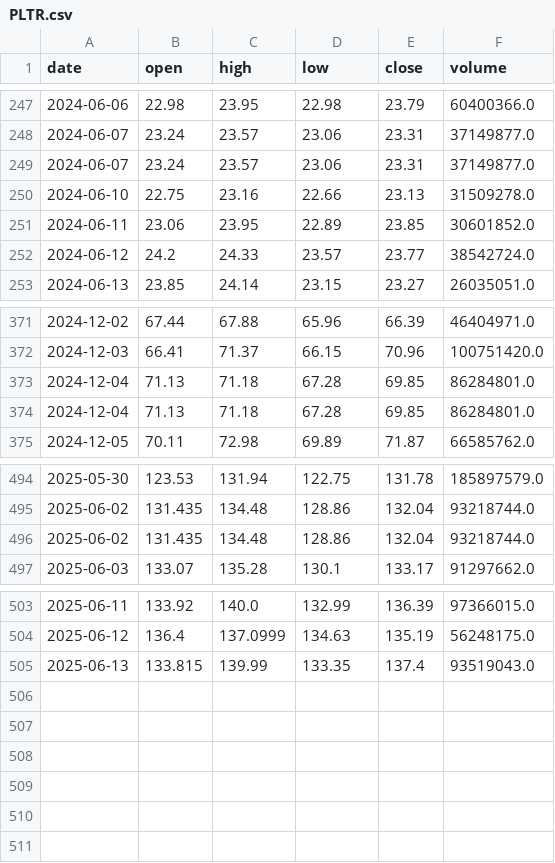
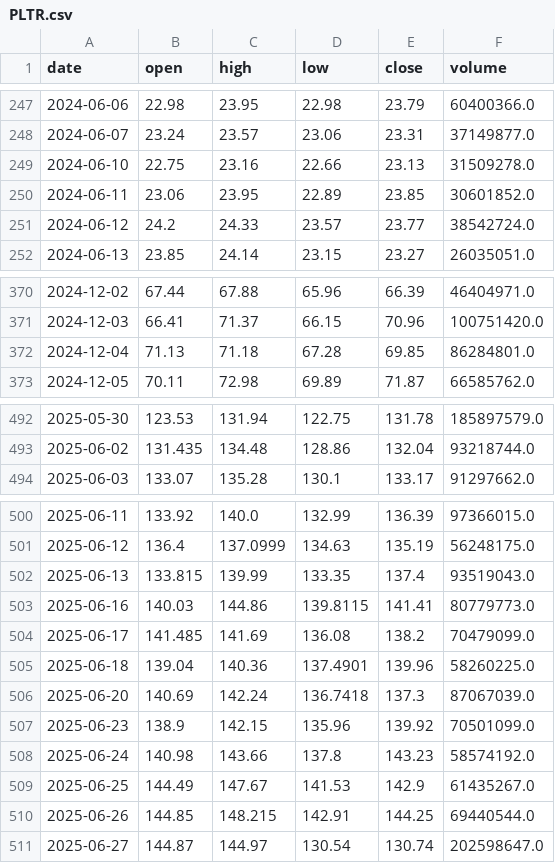
Before and after one commit to Arthur3510/QuantaIV, a CSV file: data_csv/PLTR.csv, drawn as a sheet; only a part is shown, gaps mark what is left out.

```diff
--- a/data_csv/PLTR.csv
+++ b/data_csv/PLTR.csv
@@ -248,3 +248,2 @@ date,open,high,low,close,volume
 2024-06-07,23.24,23.57,23.06,23.31,37149877.0
-2024-06-07,23.24,23.57,23.06,23.31,37149877.0
 2024-06-10,22.75,23.16,22.66,23.13,31509278.0
@@ -373,3 +372,2 @@ date,open,high,low,close,volume
 2024-12-04,71.13,71.18,67.28,69.85,86284801.0
-2024-12-04,71.13,71.18,67.28,69.85,86284801.0
 2024-12-05,70.11,72.98,69.89,71.87,66585762.0
@@ -495,3 +493,2 @@ date,open,high,low,close,volume
 2025-06-02,131.435,134.48,128.86,132.04,93218744.0
-2025-06-02,131.435,134.48,128.86,132.04,93218744.0
 2025-06-03,133.07,135.28,130.1,133.17,91297662.0
@@ -505 +502,10 @@ date,open,high,low,close,volume
 2025-06-13,133.815,139.99,133.35,137.4,93519043.0
+2025-06-16,140.03,144.86,139.8115,141.41,80779773.0
+2025-06-17,141.485,141.69,136.08,138.2,70479099.0
+2025-06-18,139.04,140.36,137.4901,139.96,58260225.0
+2025-06-20,140.69,142.24,136.7418,137.3,87067039.0
+2025-06-23,138.9,142.15,135.96,139.92,70501099.0
+2025-06-24,140.98,143.66,137.8,143.23,58574192.0
+2025-06-25,144.49,147.67,141.53,142.9,61435267.0
+2025-06-26,144.85,148.215,142.91,144.25,69440544.0
+2025-06-27,144.87,144.97,130.54,130.74,202598647.0
```
Also changed, not shown: data_csv/AAPL.csv, data_csv/AMZN.csv, 21 other files.
